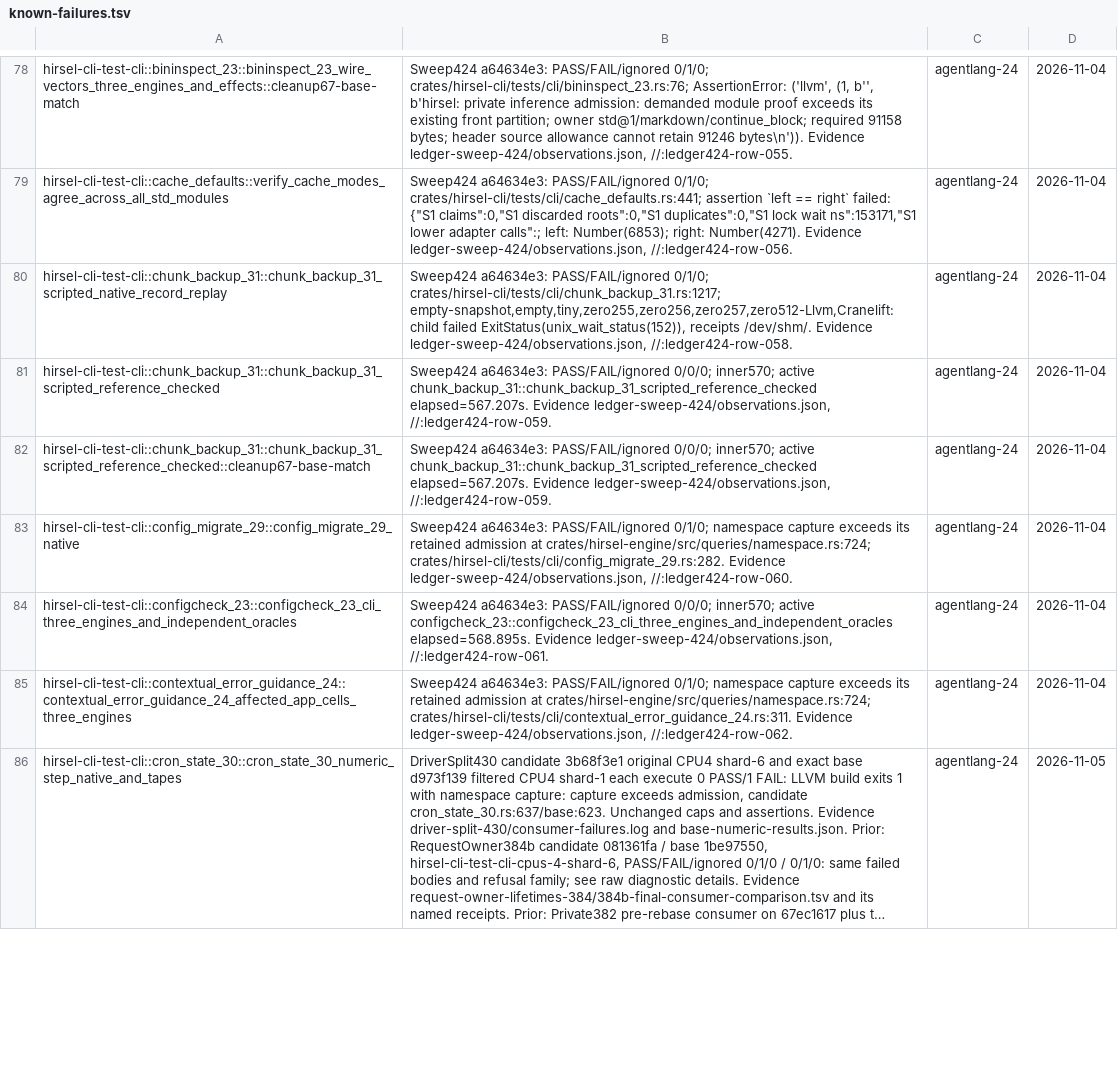
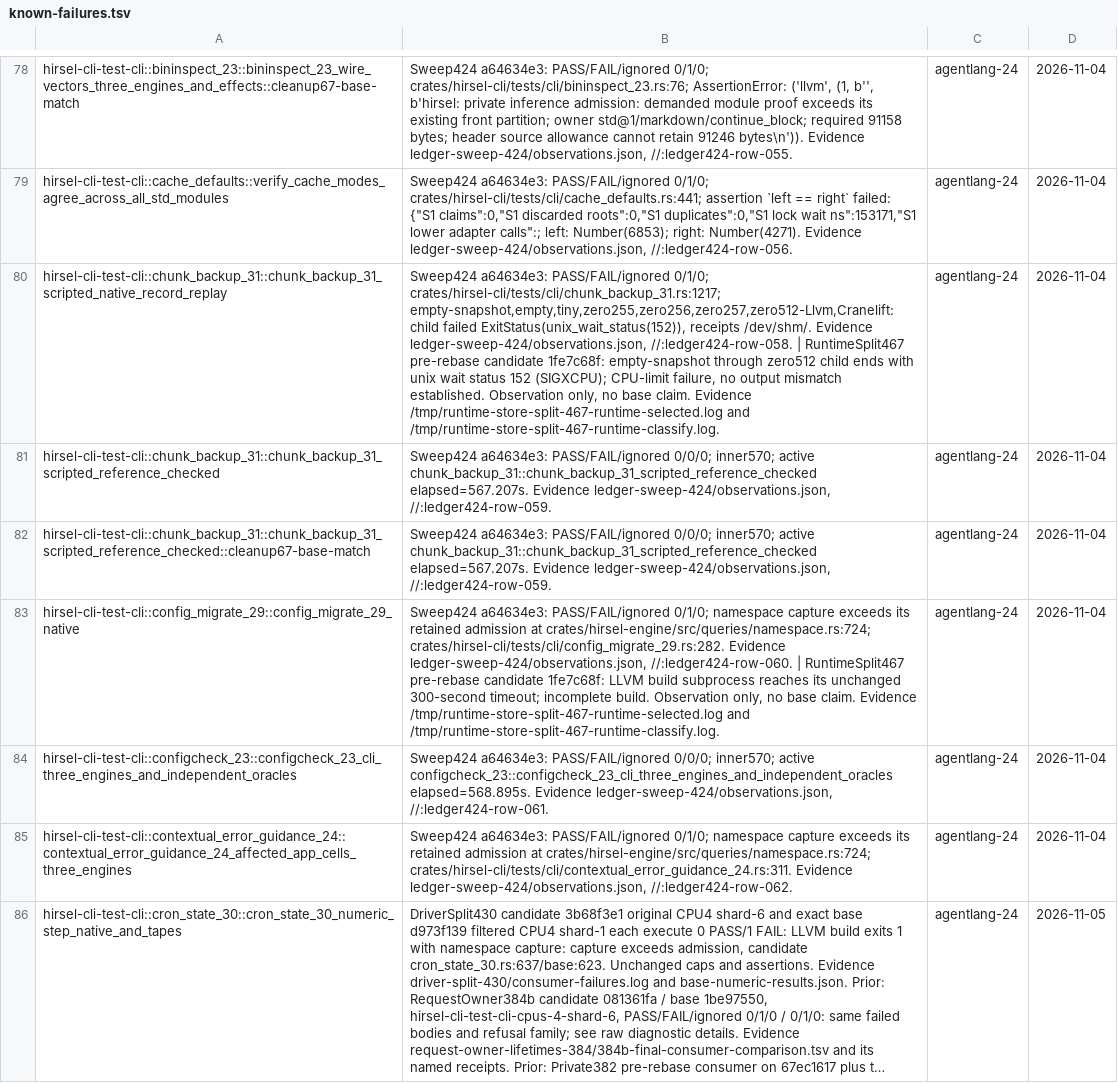
Before and after one commit to SamGalanakis/hirsel, a TSV file: tools/known-failures.tsv, drawn as a sheet; only a part is shown, gaps mark what is left out; long unchanged cells end in …; the diff covers the shown part only; the diff names each change by its address in the sheet, - before the commit and + after, or states it on an @@ line.

Commit message:
Route stack-depth constant to intern and retain consumer observations

```diff
--- a/tools/known-failures.tsv
+++ b/tools/known-failures.tsv
-B80: …ledger-sweep-424/observations.json, //:ledger424-row-058.
+B80: …ledger-sweep-424/observations.json, //:ledger424-row-058. | RuntimeSplit467 pre-rebase candidate 1fe7c68f: empty-snapshot through zero512 child ends with unix wait status 152 (SIGXCPU); CPU-limit failure, no output mismatch established. Observation only, no base claim. Evidence /tmp/runtime-store-split-467-runtime-selected.log and /tmp/runtime-store-split-467-runtime-classify.log.
-B83: …ledger-sweep-424/observations.json, //:ledger424-row-060.
+B83: …ledger-sweep-424/observations.json, //:ledger424-row-060. | RuntimeSplit467 pre-rebase candidate 1fe7c68f: LLVM build subprocess reaches its unchanged 300-second timeout; incomplete build. Observation only, no base claim. Evidence /tmp/runtime-store-split-467-runtime-selected.log and /tmp/runtime-store-split-467-runtime-classify.log.
```
Also changed, not shown: 5 added rows and 5 edited cells elsewhere in this file, 1 other file.
